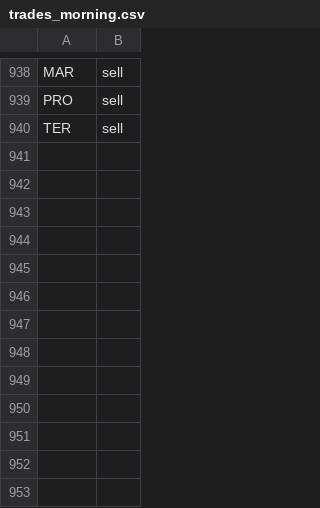
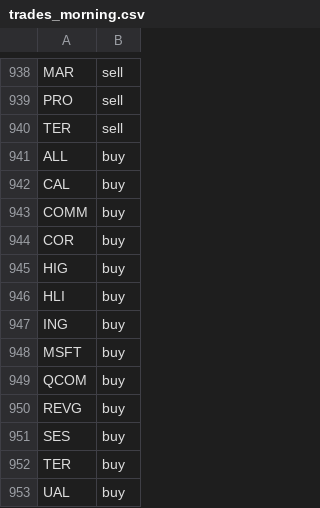
Before and after one commit to jolie-mcdonnell/llm_trader, a CSV file: data/trades_morning.csv, drawn as a sheet; only a part is shown, gaps mark what is left out; the diff names each change by its address in the sheet, - before the commit and + after, or states it on an @@ line.

```diff
--- a/data/trades_morning.csv
+++ b/data/trades_morning.csv
+row 941: ALL | buy
+row 942: CAL | buy
+row 943: COMM | buy
+row 944: COR | buy
+row 945: HIG | buy
+row 946: HLI | buy
+row 947: ING | buy
+row 948: MSFT | buy
+row 949: QCOM | buy
+row 950: REVG | buy
+row 951: SES | buy
+row 952: TER | buy
+row 953: UAL | buy
```
